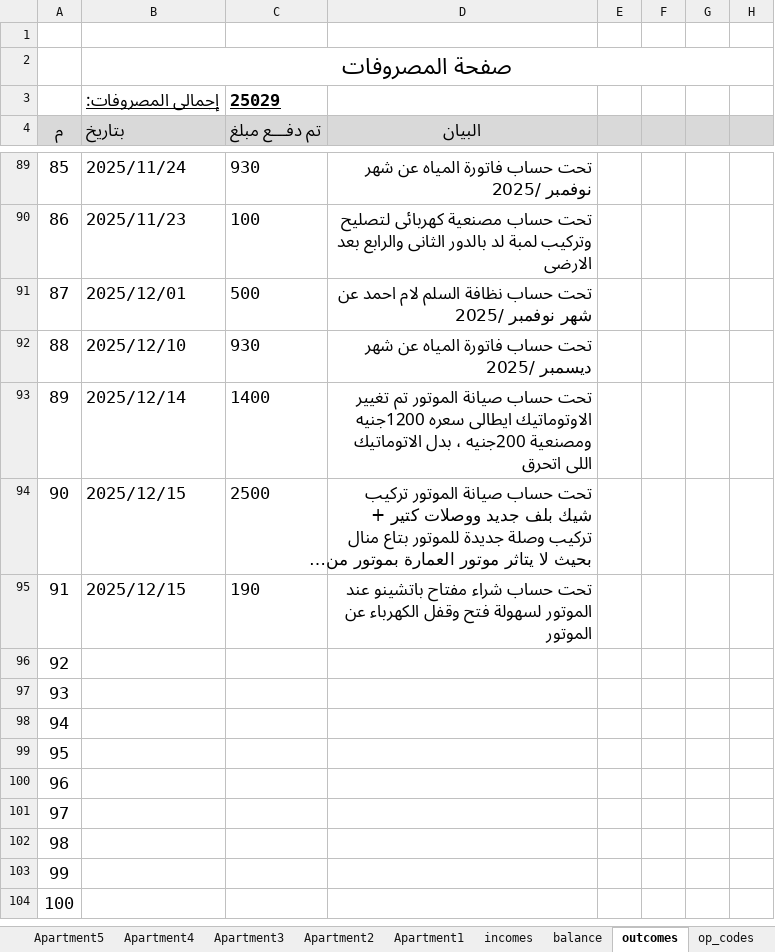
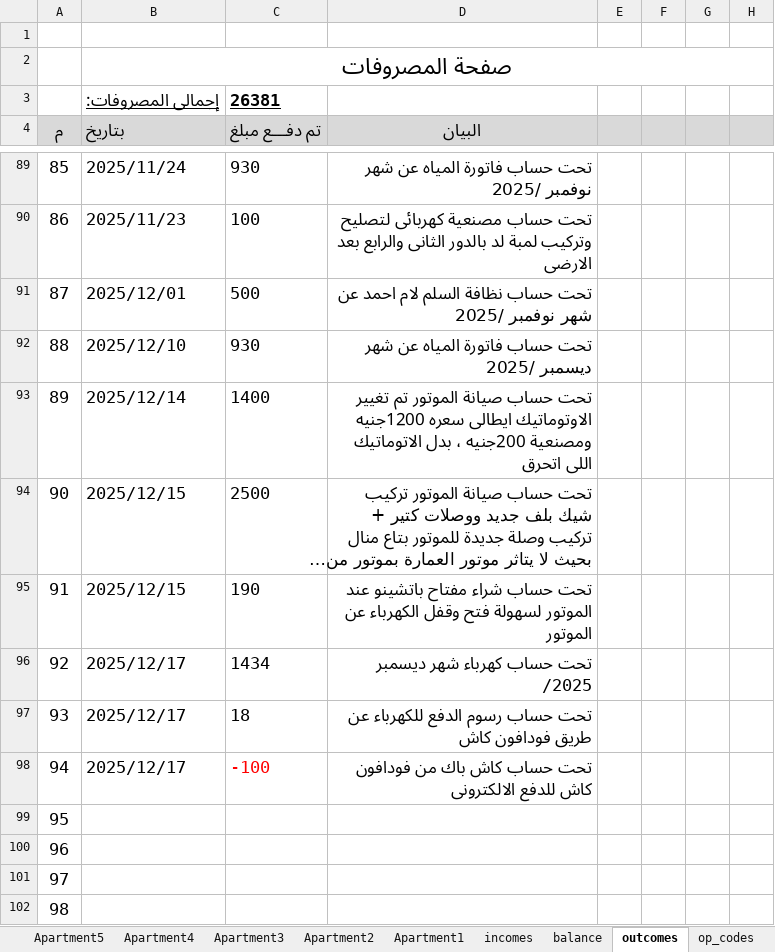
Before and after one commit to lamiaabakry1/seyana2024, an Excel workbook: Book2025.xlsx, sheet outcomes, drawn as a sheet; only a part is shown, gaps mark what is left out; the shorter side is filled out with more unchanged rows; long unchanged cells end in …; values as stored, in another font and other column widths than the file's, no borders; the diff names each change by its address in the sheet, - before the commit and + after, or states it on an @@ line.

```diff
--- a/Book2025.xlsx (sheet outcomes)
+++ b/Book2025.xlsx (sheet outcomes)
-C3 (تم دفـــع مبلغ): 25029
+C3 (تم دفـــع مبلغ): 26381
-B96:B98 (بتاريخ): (empty)
+B96:B98 (بتاريخ): 2025/12/17
-C96 (تم دفـــع مبلغ): (empty)
+C96 (تم دفـــع مبلغ): 1434
-D96 (البيان): (empty)
+D96 (البيان): تحت حساب كهرباء شهر ديسمبر /2025
-C97 (تم دفـــع مبلغ): (empty)
+C97 (تم دفـــع مبلغ): 18
-D97 (البيان): (empty)
+D97 (البيان): تحت حساب رسوم الدفع للكهرباء عن طريق فودافون كاش
-C98 (تم دفـــع مبلغ): (empty)
+C98 (تم دفـــع مبلغ): -100
-D98 (البيان): (empty)
+D98 (البيان): تحت حساب كاش باك من فودافون كاش للدفع الالكترونى
```
Also changed, not shown: sheet Apartment11, sheet Sheet1, sheet Monthly_payments, sheet balance, sheet incomes, sheet payments, charts or pictures.
